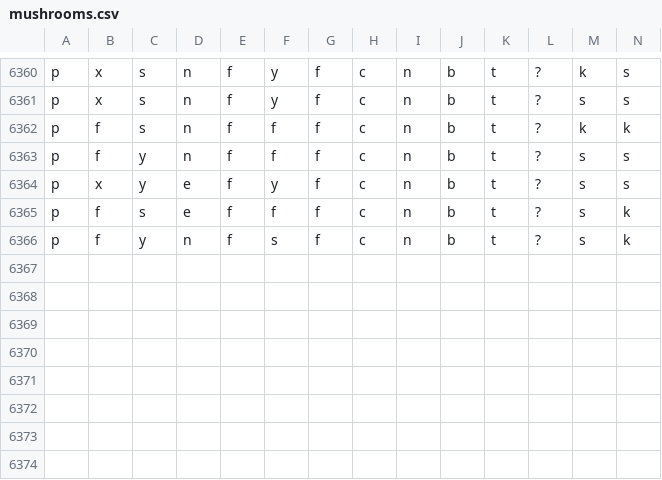
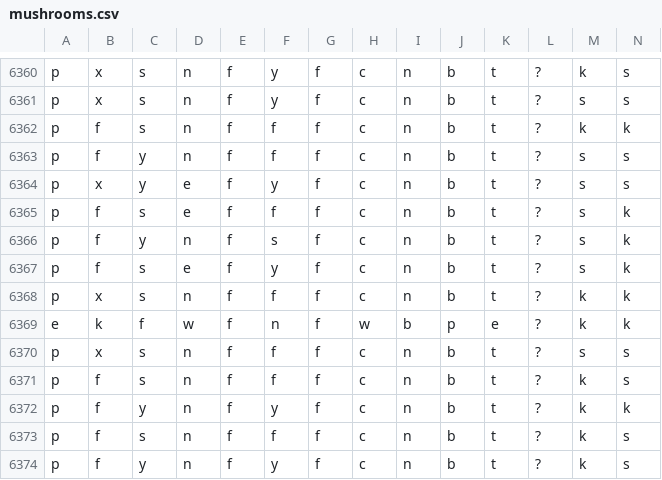
Before and after one commit to 6znj/Edibility-Predictor, a CSV file: mushrooms.csv, drawn as a sheet; only a part is shown, gaps mark what is left out; rows hold the shown columns only; the diff names each change by its address in the sheet, - before the commit and + after, or states it on an @@ line.

```diff
--- a/mushrooms.csv
+++ b/mushrooms.csv
+row 6367: p | f | s | e | f | y | f | c | n | b | t | ? | s | k
+row 6368: p | x | s | n | f | f | f | c | n | b | t | ? | k | k
+row 6369: e | k | f | w | f | n | f | w | b | p | e | ? | k | k
+row 6370: p | x | s | n | f | f | f | c | n | b | t | ? | s | s
+row 6371: p | f | s | n | f | f | f | c | n | b | t | ? | k | s
+row 6372: p | f | y | n | f | y | f | c | n | b | t | ? | k | k
+row 6373: p | f | s | n | f | f | f | c | n | b | t | ? | k | s
+row 6374: p | f | y | n | f | y | f | c | n | b | t | ? | k | s
```
